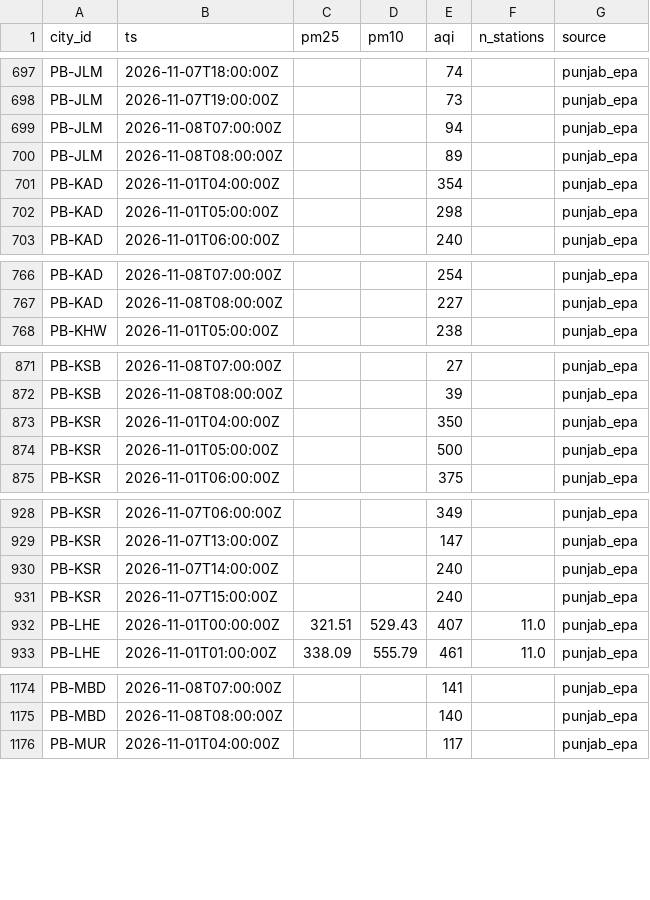
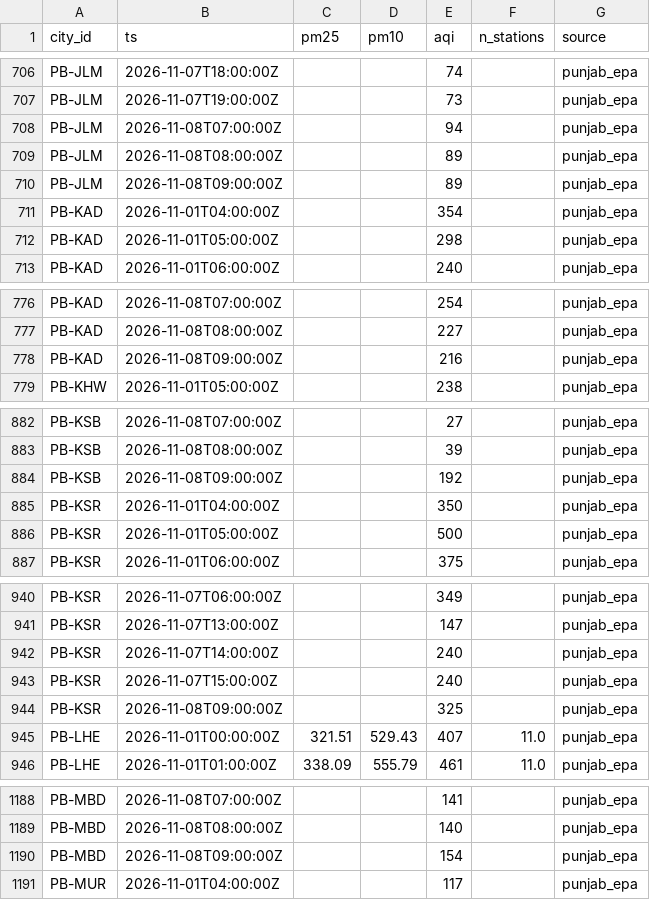
Before and after one commit to Xftab/airlume, a CSV file: data/archive/city_hourly/punjab_epa/2026-11.csv, drawn as a sheet; only a part is shown, gaps mark what is left out; the diff covers the shown part only.

```diff
--- a/data/archive/city_hourly/punjab_epa/2026-11.csv
+++ b/data/archive/city_hourly/punjab_epa/2026-11.csv
@@ -700,2 +709,3 @@ PB-JLM,2026-11-08T07:00:00Z,,,94,,punjab_epa
 PB-JLM,2026-11-08T08:00:00Z,,,89,,punjab_epa
+PB-JLM,2026-11-08T09:00:00Z,,,89,,punjab_epa
 PB-KAD,2026-11-01T04:00:00Z,,,354,,punjab_epa
@@ -767,2 +777,3 @@ PB-KAD,2026-11-08T07:00:00Z,,,254,,punjab_epa
 PB-KAD,2026-11-08T08:00:00Z,,,227,,punjab_epa
+PB-KAD,2026-11-08T09:00:00Z,,,216,,punjab_epa
 PB-KHW,2026-11-01T05:00:00Z,,,238,,punjab_epa
@@ -872,2 +883,3 @@ PB-KSB,2026-11-08T07:00:00Z,,,27,,punjab_epa
 PB-KSB,2026-11-08T08:00:00Z,,,39,,punjab_epa
+PB-KSB,2026-11-08T09:00:00Z,,,192,,punjab_epa
 PB-KSR,2026-11-01T04:00:00Z,,,350,,punjab_epa
@@ -931,2 +943,3 @@ PB-KSR,2026-11-07T14:00:00Z,,,240,,punjab_epa
 PB-KSR,2026-11-07T15:00:00Z,,,240,,punjab_epa
+PB-KSR,2026-11-08T09:00:00Z,,,325,,punjab_epa
 PB-LHE,2026-11-01T00:00:00Z,321.51,529.43,407,11.0,punjab_epa
@@ -1175,2 +1189,3 @@ PB-MBD,2026-11-08T07:00:00Z,,,141,,punjab_epa
 PB-MBD,2026-11-08T08:00:00Z,,,140,,punjab_epa
+PB-MBD,2026-11-08T09:00:00Z,,,154,,punjab_epa
 PB-MUR,2026-11-01T04:00:00Z,,,117,,punjab_epa
```
Also changed, not shown: 25 added rows and 2 edited cells elsewhere in this file, data/archive/forecasts/punjab_epa_forecast/2026-11.csv, data/archive/readings/punjab_epa/2026-11.csv.
